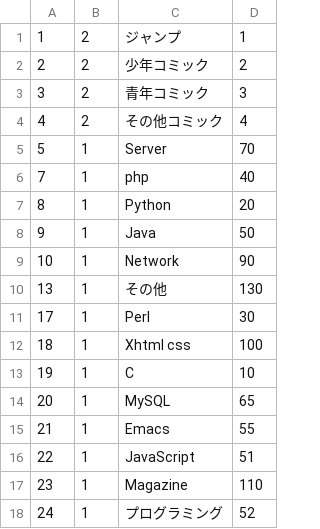
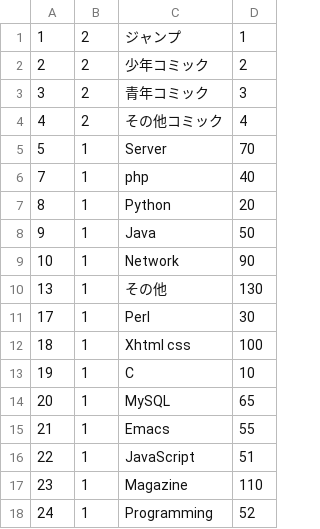
Before and after one commit to fujimisakari/media, a CSV file: data/book_subcategory.csv, drawn as a sheet.

```diff
--- a/data/book_subcategory.csv
+++ b/data/book_subcategory.csv
@@ -17,2 +17,2 @@
 23,1,Magazine,110
-24,1,プログラミング,52
+24,1,Programming,52
```
Also changed, not shown: data/book_book.csv, 12 other files.
